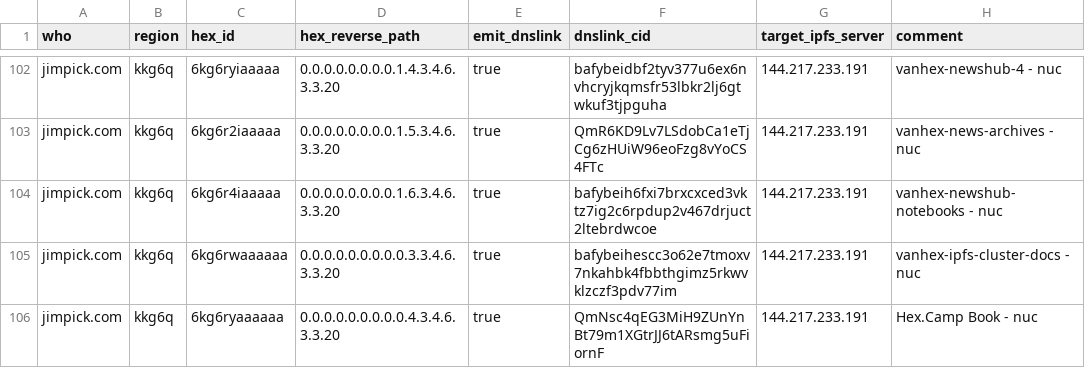
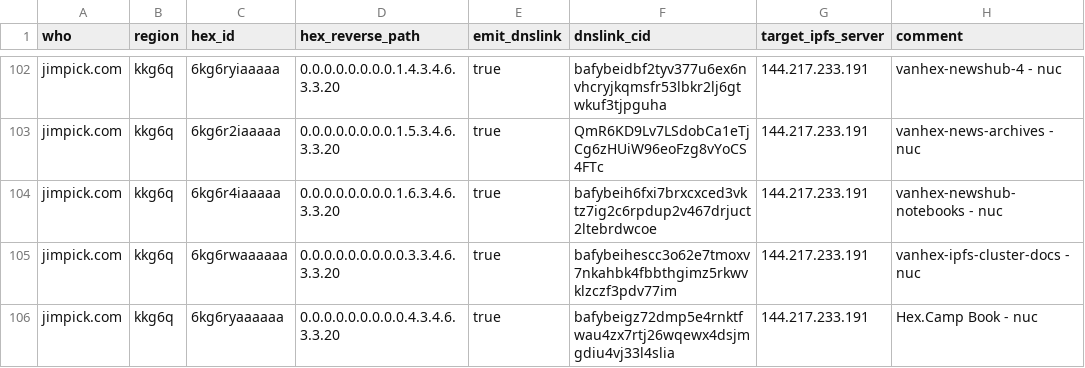
Before and after one commit to hexcamp/hexcamp-coredns-sites, a CSV file: jim.csv, drawn as a sheet; only a part is shown, gaps mark what is left out.

Commit message:
Updated from hackmd-updater

```diff
--- a/jim.csv
+++ b/jim.csv
@@ -105,2 +105,2 @@ jimpick.com,kkg6q,6kg6r4iaaaaa,0.0.0.0.0.0.0.0.1.6.3.4.6.3.3.20,true,bafybeih6fx
 jimpick.com,kkg6q,6kg6rwaaaaaa,0.0.0.0.0.0.0.0.0.3.3.4.6.3.3.20,true,bafybeihescc3o62e7tmoxv7nkahbk4fbbthgimz5rkwvklzczf3pdv77im,144.217.233.191,vanhex-ipfs-cluster-docs - nuc
-jimpick.com,kkg6q,6kg6ryaaaaaa,0.0.0.0.0.0.0.0.0.4.3.4.6.3.3.20,true,QmNsc4qEG3MiH9ZUnYnBt79m1XGtrJJ6tARsmg5uFiornF,144.217.233.191,Hex.Camp Book - nuc
+jimpick.com,kkg6q,6kg6ryaaaaaa,0.0.0.0.0.0.0.0.0.4.3.4.6.3.3.20,true,bafybeigz72dmp5e4rnktfwau4zx7rtj26wqewx4dsjmgdiu4vj33l4slia,144.217.233.191,Hex.Camp Book - nuc
```
